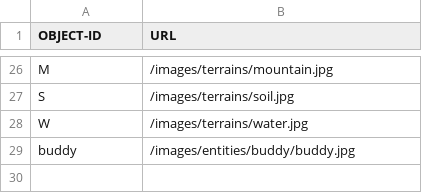
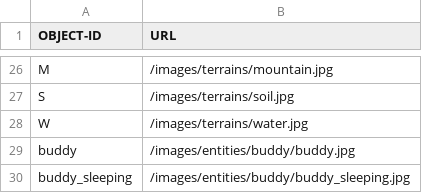
Before and after one commit to OopsIDidItAgain/RPG_Iter2, a CSV file: app/src/main/resources/assets/ImageIDsAndPaths.csv, drawn as a sheet; only a part is shown, gaps mark what is left out.

```diff
--- a/app/src/main/resources/assets/ImageIDsAndPaths.csv
+++ b/app/src/main/resources/assets/ImageIDsAndPaths.csv
@@ -29 +29,2 @@ W,/images/terrains/water.jpg
 buddy,/images/entities/buddy/buddy.jpg
+buddy_sleeping,/images/entities/buddy/buddy_sleeping.jpg
```
Also changed, not shown: 4 other files.
